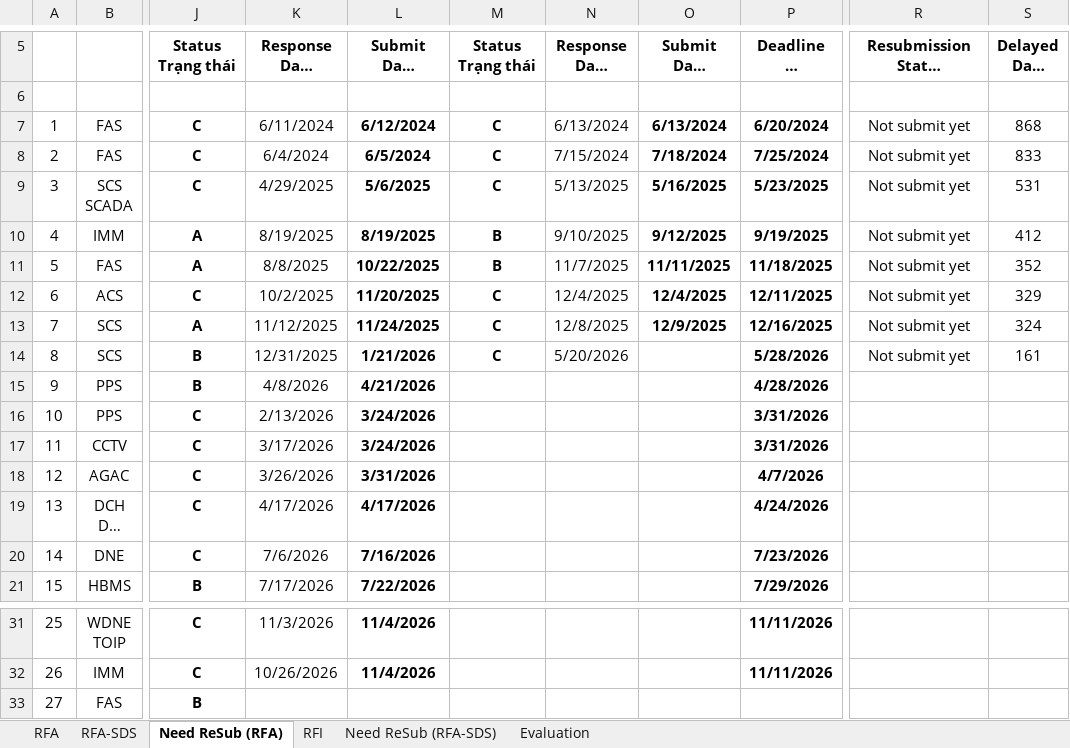
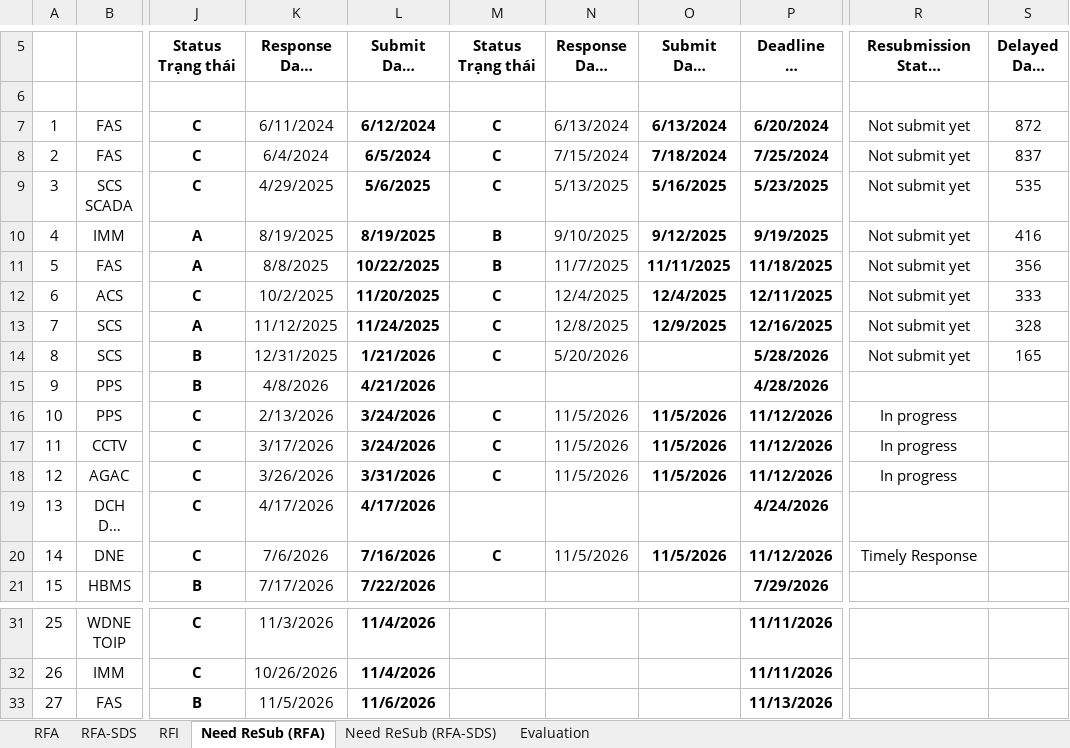
Before and after one commit to Shi-49-94-444-4444/ltia-ict-dashboard, an Excel workbook: ICT-RFA-RFI-lists-New.xlsx, sheet Need ReSub (RFA), drawn as a sheet; only a part is shown, gaps mark what is left out; long unchanged cells end in …; values as stored, in another font and other column widths than the file's, no borders; the diff names each change by its address in the sheet, - before the commit and + after, or states it on an @@ line.

```diff
--- a/ICT-RFA-RFI-lists-New.xlsx (sheet Need ReSub (RFA))
+++ b/ICT-RFA-RFI-lists-New.xlsx (sheet Need ReSub (RFA))
@@ sheet tab order changed: RFA | RFA-SDS | RFI | Need ReSub (RFA) | Need ReSub (RFA-SDS) | Evaluation @@
-S7 (Delayed Days Ngày chậm trễ): 868
+S7 (Delayed Days Ngày chậm trễ): 872
-S8 (Delayed Days Ngày chậm trễ): 833
+S8 (Delayed Days Ngày chậm trễ): 837
-S9 (Delayed Days Ngày chậm trễ): 531
+S9 (Delayed Days Ngày chậm trễ): 535
-S10 (Delayed Days Ngày chậm trễ): 412
+S10 (Delayed Days Ngày chậm trễ): 416
-S11 (Delayed Days Ngày chậm trễ): 352
+S11 (Delayed Days Ngày chậm trễ): 356
-S12 (Delayed Days Ngày chậm trễ): 329
+S12 (Delayed Days Ngày chậm trễ): 333
-S13 (Delayed Days Ngày chậm trễ): 324
+S13 (Delayed Days Ngày chậm trễ): 328
-S14 (Delayed Days Ngày chậm trễ): 161
+S14 (Delayed Days Ngày chậm trễ): 165
-M16:M18 (Status Trạng thái): (empty)
+M16:M18 (Status Trạng thái): C
-N16:N18: (empty)
+N16:N18: 11/5/2026
-O16:O18: (empty)
+O16:O18: 11/5/2026
-P16:P17: 3/31/2026
+P16:P17: 11/12/2026
-R16:R18: (empty)
+R16:R18: In progress
-P18: 4/7/2026
+P18: 11/12/2026
-M20 (Status Trạng thái): (empty)
+M20 (Status Trạng thái): C
-N20: (empty)
+N20: 11/5/2026
-O20: (empty)
+O20: 11/5/2026
-P20: 7/23/2026
+P20: 11/12/2026
-R20: (empty)
+R20: Timely Response
-K33 (Response Date Ngày phản hồi): (empty)
+K33 (Response Date Ngày phản hồi): 11/5/2026
-L33 (Submit Date Ngày phát hành): (empty)
+L33 (Submit Date Ngày phát hành): 11/6/2026
-P33: (empty)
+P33: 11/13/2026
```
Also changed, not shown: sheet RFA, sheet RFA-SDS, sheet RFI, sheet Evaluation, sheet Need ReSub (RFA-SDS), formulas that keep their value, 1 other file.
